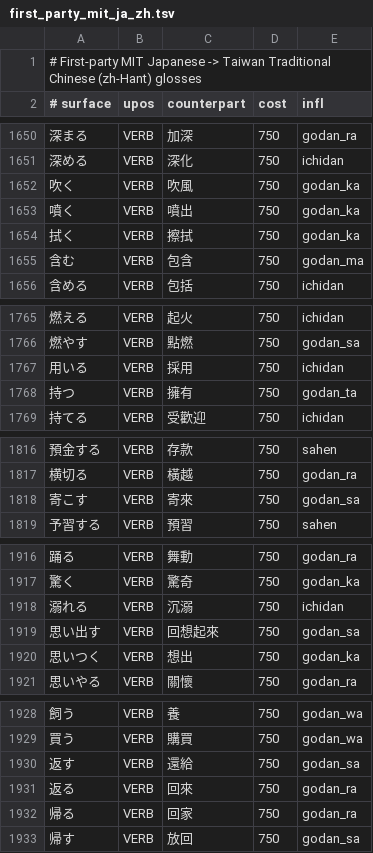
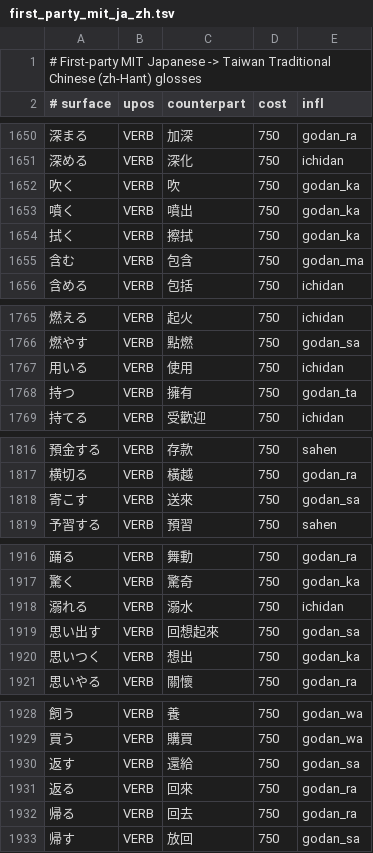
Before and after one commit to faberline/nlp, a TSV file: tools/lexicon_build/data/first_party_mit_ja_zh.tsv, drawn as a sheet; only a part is shown, gaps mark what is left out; the diff covers the shown part only.

Commit message:
fix(lexicon): recover independently accepted source corrections
Restore the exact reviewed first-party rows and their reviewed
embedded counterparts. Document the listener-side direction and
humming without introducing an unstated constraint.

```diff
--- a/tools/lexicon_build/data/first_party_mit_ja_zh.tsv
+++ b/tools/lexicon_build/data/first_party_mit_ja_zh.tsv
@@ -1651,3 +1651,3 @@
 深める	VERB	深化	750	ichidan
-吹く	VERB	吹風	750	godan_ka
+吹く	VERB	吹	750	godan_ka
 噴く	VERB	噴出	750	godan_ka
@@ -1766,3 +1766,3 @@
 燃やす	VERB	點燃	750	godan_sa
-用いる	VERB	採用	750	ichidan
+用いる	VERB	使用	750	ichidan
 持つ	VERB	擁有	750	godan_ta
@@ -1817,3 +1817,3 @@
 横切る	VERB	橫越	750	godan_ra
-寄こす	VERB	寄來	750	godan_sa
+寄こす	VERB	送來	750	godan_sa
 予習する	VERB	預習	750	sahen
@@ -1917,3 +1917,3 @@
 驚く	VERB	驚奇	750	godan_ka
-溺れる	VERB	沉溺	750	ichidan
+溺れる	VERB	溺水	750	ichidan
 思い出す	VERB	回想起來	750	godan_sa
@@ -1931,3 +1931,3 @@
 返る	VERB	回來	750	godan_ra
-帰る	VERB	回家	750	godan_ra
+帰る	VERB	回去	750	godan_ra
 帰す	VERB	放回	750	godan_sa
```
Also changed, not shown: 13 edited cells elsewhere in this file, crates/faberline-nlp/lexicon/data/ja_zh_hant_senses.tsv, 1 other file.
